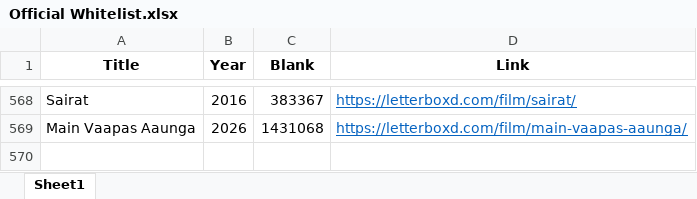
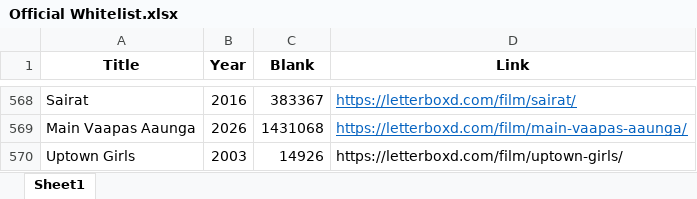
Before and after one commit to bigbadraj/Letterboxd-List-Scraping, an Excel workbook: Official Whitelist.xlsx, sheet Sheet1, drawn as a sheet; only a part is shown, gaps mark what is left out; values as stored, in another font and other column widths than the file's, no borders; the diff names each change by its address in the sheet, - before the commit and + after, or states it on an @@ line.

```diff
--- a/Official Whitelist.xlsx (sheet Sheet1)
+++ b/Official Whitelist.xlsx (sheet Sheet1)
+row 570: Uptown Girls | 2003 | 14926 | https://letterboxd.com/film/uptown-girls/
```
Also changed, not shown: Comedy_Blacklist.xlsx, Comedy_Whitelist.xlsx, 6 other files.
